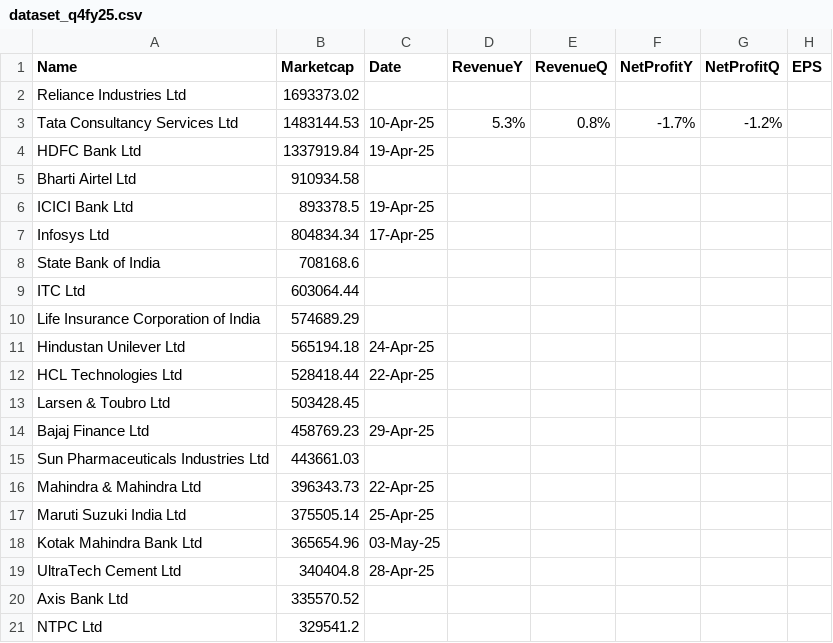
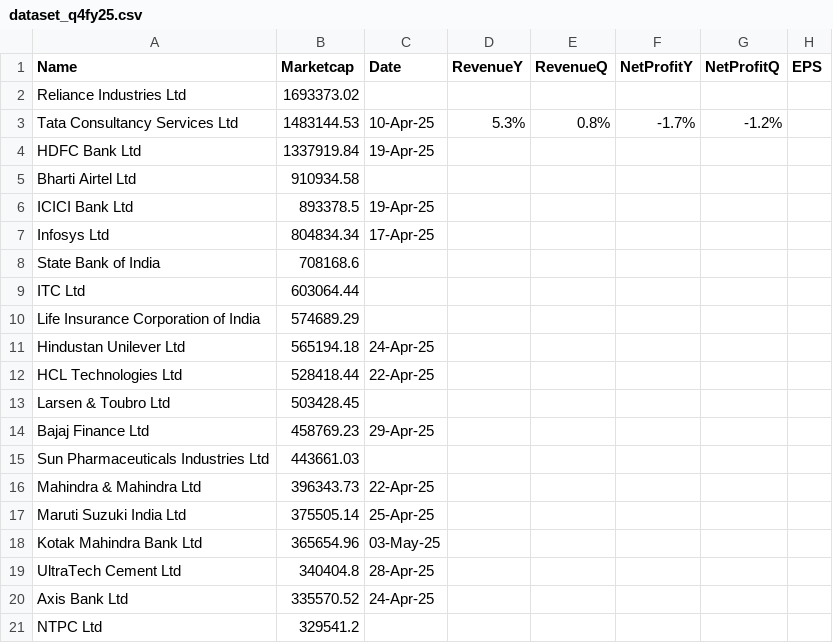
Before and after one commit to locationreviewx/ReviewXwebsite, a CSV file: dataset_q4fy25.csv, drawn as a sheet.

Commit message:
Update dataset_q4fy25.csv

```diff
--- a/dataset_q4fy25.csv
+++ b/dataset_q4fy25.csv
@@ -19,3 +19,3 @@ Kotak Mahindra Bank Ltd,365654.96,03-May-25,,,,,
 UltraTech Cement Ltd,340404.8,28-Apr-25,,,,,
-Axis Bank Ltd,335570.52,,,,,,
+Axis Bank Ltd,335570.52,24-Apr-25,,,,,
 NTPC Ltd,329541.2,,,,,,
```
